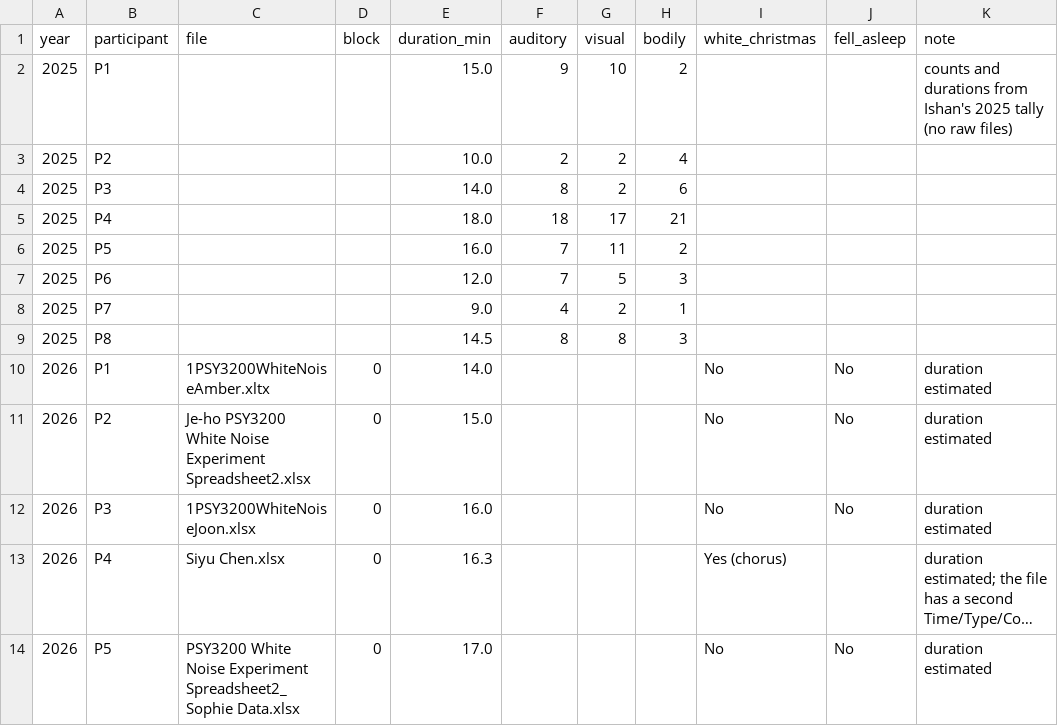
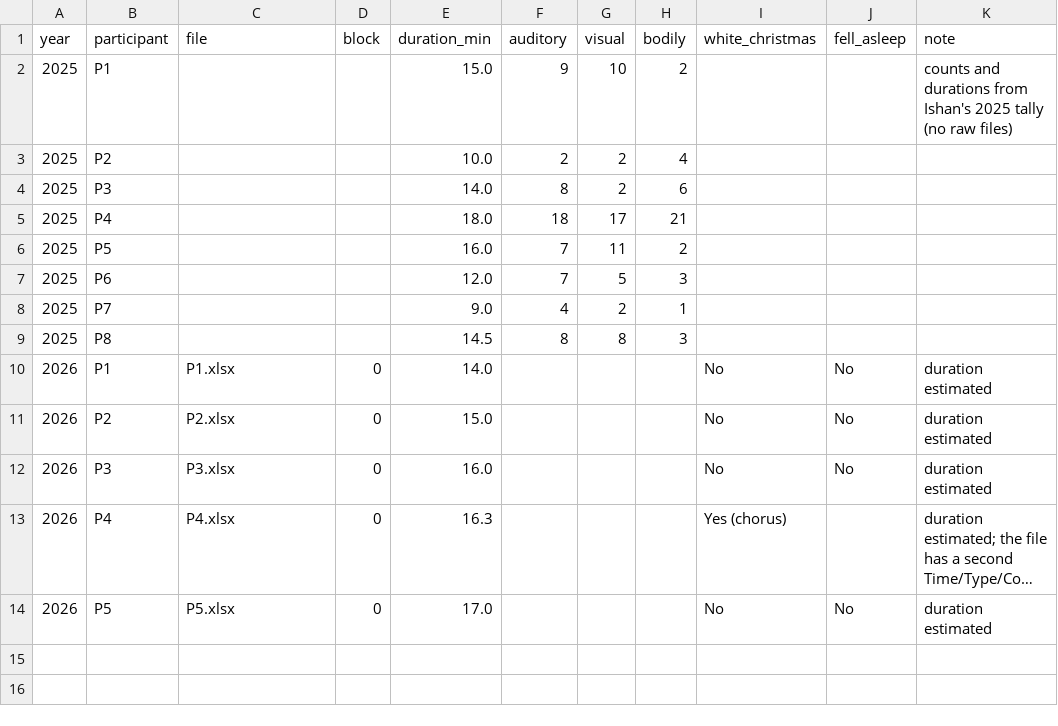
Before and after one commit to BastosLab/PSY3200-PredictiveBrain, a CSV file: white-christmas-analysis/sessions.csv, drawn as a sheet; long unchanged cells end in …; the diff names each change by its address in the sheet, - before the commit and + after, or states it on an @@ line.

```diff
--- a/white-christmas-analysis/sessions.csv
+++ b/white-christmas-analysis/sessions.csv
-C10 (file): 1PSY3200WhiteNoiseAmber.xltx
+C10 (file): P1.xlsx
-C11 (file): Je-ho PSY3200 White Noise Experiment Spreadsheet2.xlsx
+C11 (file): P2.xlsx
-C12 (file): 1PSY3200WhiteNoiseJoon.xlsx
+C12 (file): P3.xlsx
-C13 (file): Siyu Chen.xlsx
+C13 (file): P4.xlsx
-C14 (file): PSY3200 White Noise Experiment Spreadsheet2_Sophie Data.xlsx
+C14 (file): P5.xlsx
```
Also changed, not shown: 11 other files.
